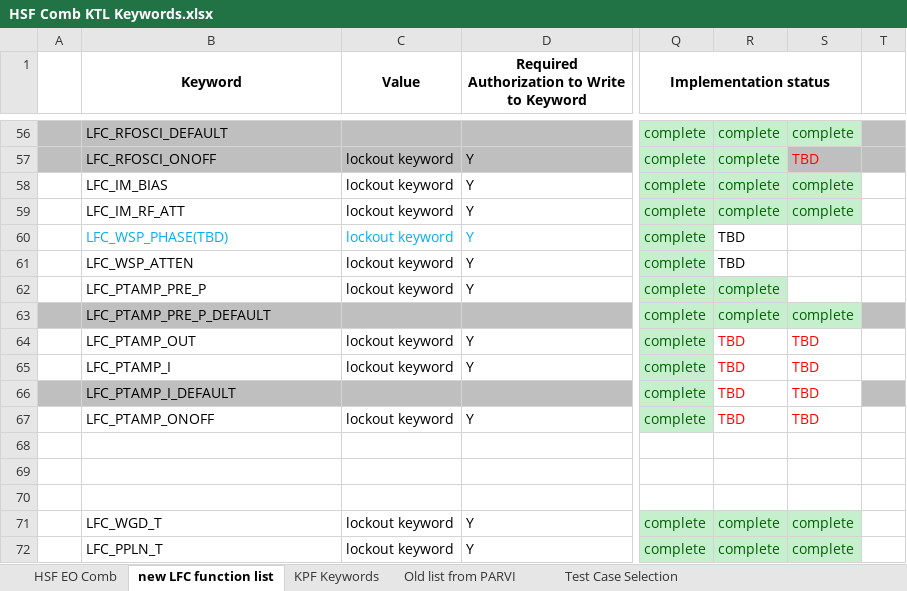
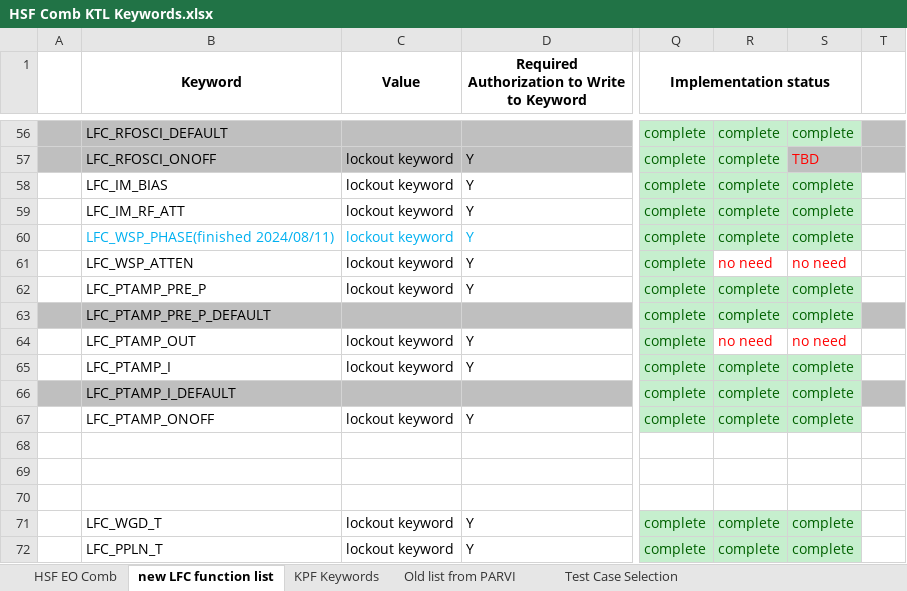
Before and after one commit to kester2015/KeckLFC-deploy, an Excel workbook: HSF Comb KTL Keywords.xlsx, sheet new LFC function list, drawn as a sheet; only a part is shown, gaps mark what is left out; values as stored, in another font and other column widths than the file's, no borders; the diff names each change by its address in the sheet, - before the commit and + after, or states it on an @@ line.

Commit message:
ktl xlsx update

```diff
--- a/HSF Comb KTL Keywords.xlsx (sheet new LFC function list)
+++ b/HSF Comb KTL Keywords.xlsx (sheet new LFC function list)
-B60 (Keyword): LFC_WSP_PHASE(TBD)
+B60 (Keyword): LFC_WSP_PHASE(finished 2024/08/11)
-R60: TBD
+R60: complete
-R60:S60 fill: none
+R60:S60 fill: #C6EFCE
-R60 text colour: black
+R60 text colour: #006100
-S60: (empty)
+S60: complete
-R61: TBD
+R61: no need
-R61 text colour: black
+R61 text colour: #FF0000
-S61: (empty)
+S61: no need
-S62: (empty)
+S62: complete
-S62 fill: none
+S62 fill: #C6EFCE
-R64: TBD
+R64: no need
-S64: TBD
+S64: no need
-R65:R67: TBD
+R65:R67: complete
@@ R65:S67 fill: none → #C6EFCE, text colour: #FF0000 → #006100 @@
-S65:S67: TBD
+S65:S67: complete
```
